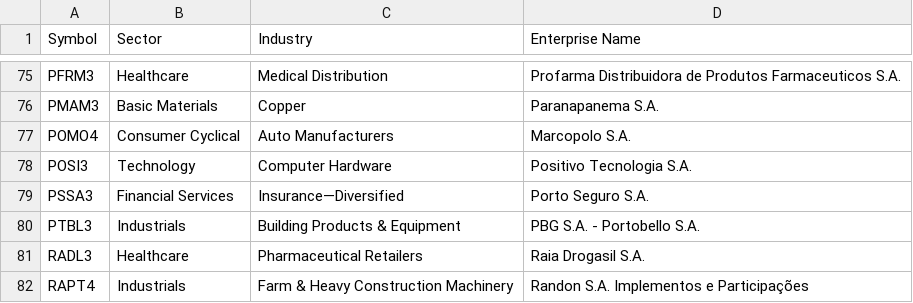
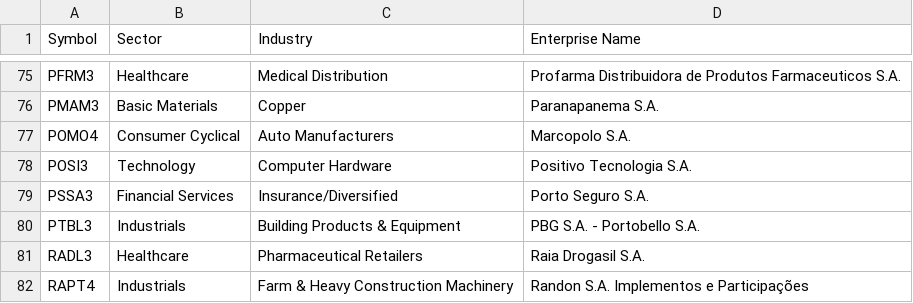
Before and after one commit to deboraaires/analise_Ibovespa, a CSV file: Nomes_100_empresas_setor_ingles.csv, drawn as a sheet; only a part is shown, gaps mark what is left out; the diff covers the shown part only.

```diff
--- a/Nomes_100_empresas_setor_ingles.csv
+++ b/Nomes_100_empresas_setor_ingles.csv
@@ -78,3 +78,3 @@ POMO4;Consumer Cyclical;Auto Manufacturers;Marcopolo S.A.
 POSI3;Technology;Computer Hardware;Positivo Tecnologia S.A.
-PSSA3;Financial Services;Insurance—Diversified;Porto Seguro S.A.
+PSSA3;Financial Services;Insurance/Diversified;Porto Seguro S.A.
 PTBL3;Industrials;Building Products & Equipment;PBG S.A. - Portobello S.A.
```
Also changed, not shown: 29 edited cells elsewhere in this file.
